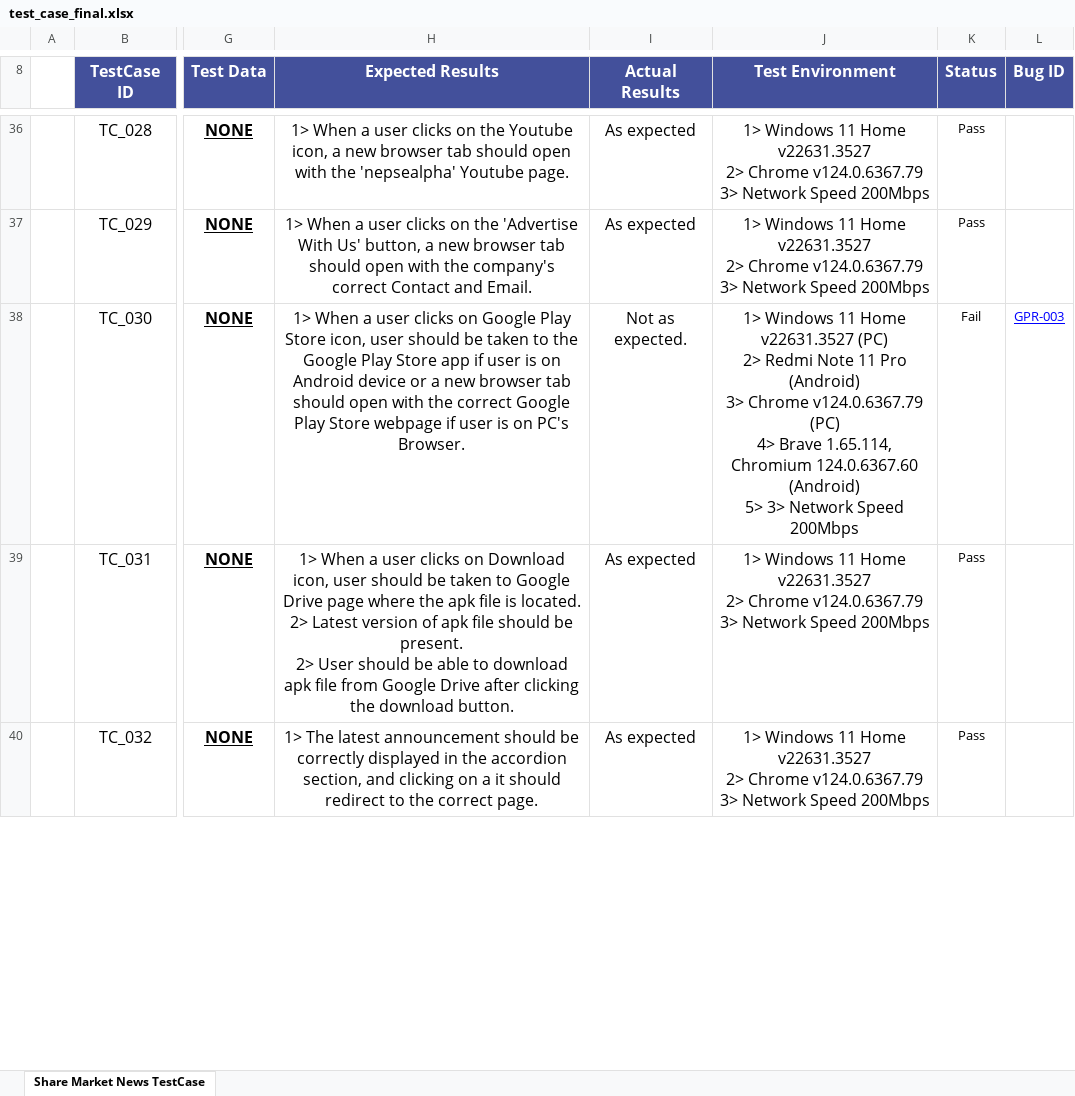
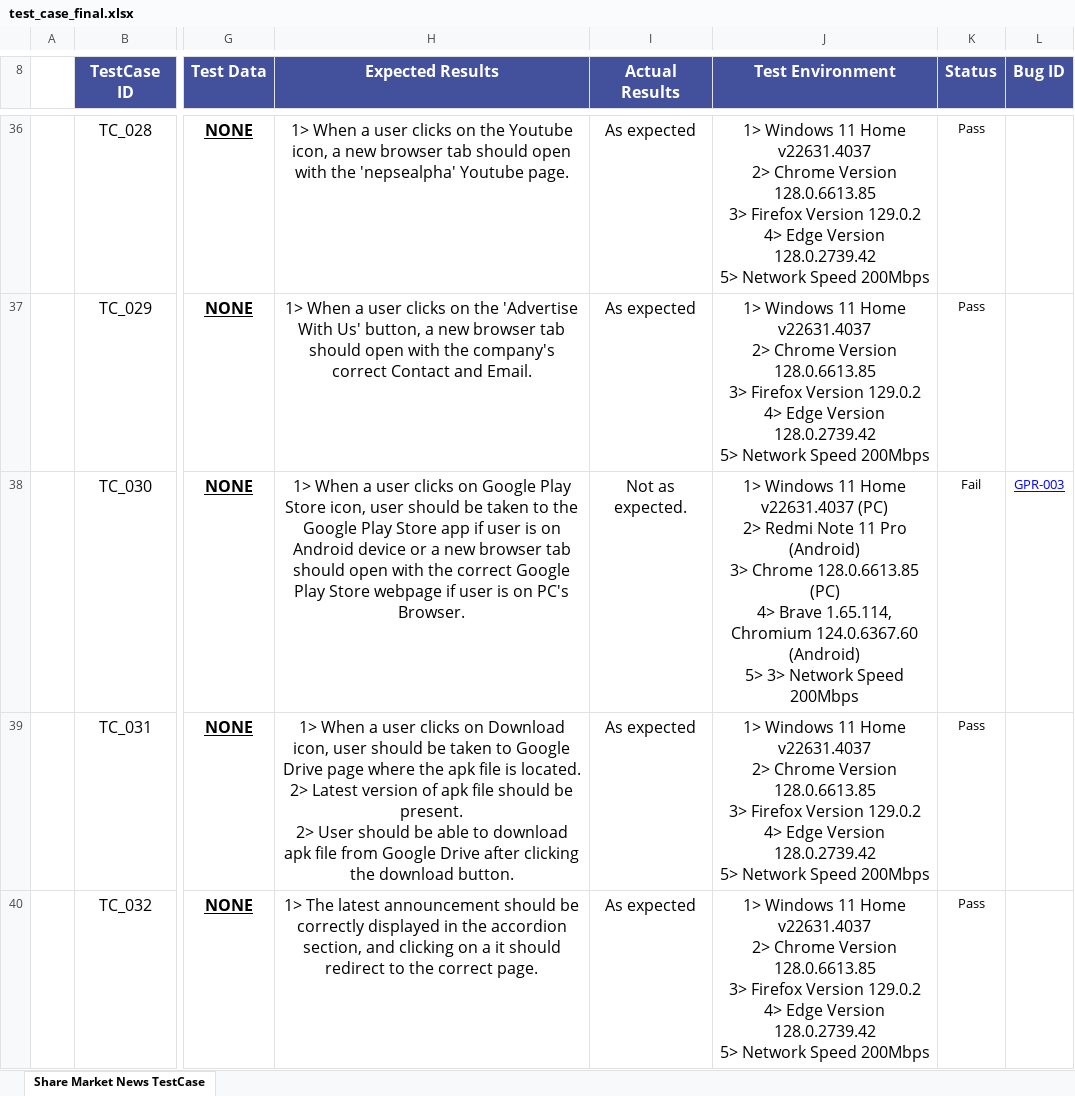
Before and after one commit to prabesh-mah/Pytest-Web-Automation, an Excel workbook: test_case_final.xlsx, sheet Share Market News TestCase, drawn as a sheet; only a part is shown, gaps mark what is left out; values as stored, in another font and other column widths than the file's, no borders; ↵ is a line break in a cell; the diff covers the shown part only; the diff names each change by its address in the sheet, - before the commit and + after, or states it on an @@ line.

```diff
--- a/test_case_final.xlsx (sheet Share Market News TestCase)
+++ b/test_case_final.xlsx (sheet Share Market News TestCase)
-J36:J37 (Test Environment): …11 Home v22631.3527 ↵ 2> Chrome v124.0.6367.79 ↵ 3> Network Speed…
+J36:J37 (Test Environment): …11 Home v22631.4037 ↵ 2> Chrome Version 128.0.6613.85 ↵ 3> Firefox Version 129.0.2 ↵ 4> Edge Version 128.0.2739.42 ↵ 5> Network Speed…
-J38 (Test Environment): …11 Home v22631.3527 (PC) ↵ 2> Redmi Note 11 Pro (Android) ↵ 3> Chrome v124.0.6367.79 (PC) ↵ 4>…
+J38 (Test Environment): …11 Home v22631.4037 (PC) ↵ 2> Redmi Note 11 Pro (Android) ↵ 3> Chrome 128.0.6613.85 (PC) ↵ 4>…
-J39:J40 (Test Environment): …11 Home v22631.3527 ↵ 2> Chrome v124.0.6367.79 ↵ 3> Network Speed…
+J39:J40 (Test Environment): …11 Home v22631.4037 ↵ 2> Chrome Version 128.0.6613.85 ↵ 3> Firefox Version 129.0.2 ↵ 4> Edge Version 128.0.2739.42 ↵ 5> Network Speed…
```
Also changed, not shown: 44 edited cells elsewhere in this sheet.
